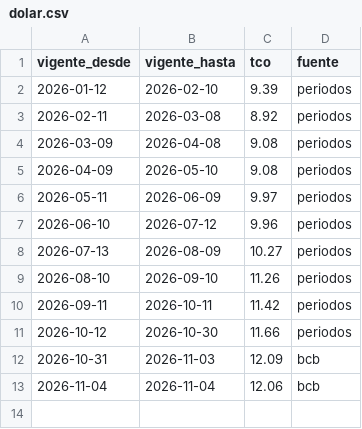
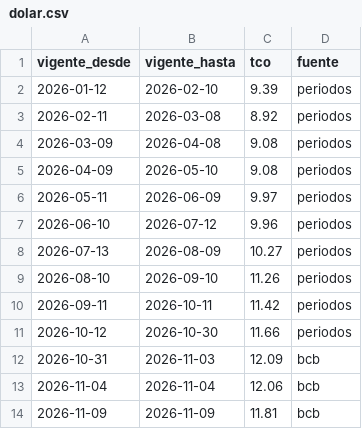
Before and after one commit to jsanchezb34/finance-tracker-lite, a CSV file: data/dolar.csv, drawn as a sheet; the diff names each change by its address in the sheet, - before the commit and + after, or states it on an @@ line.

```diff
--- a/data/dolar.csv
+++ b/data/dolar.csv
+row 14: 2026-11-09 | 2026-11-09 | 11.81 | bcb
```
